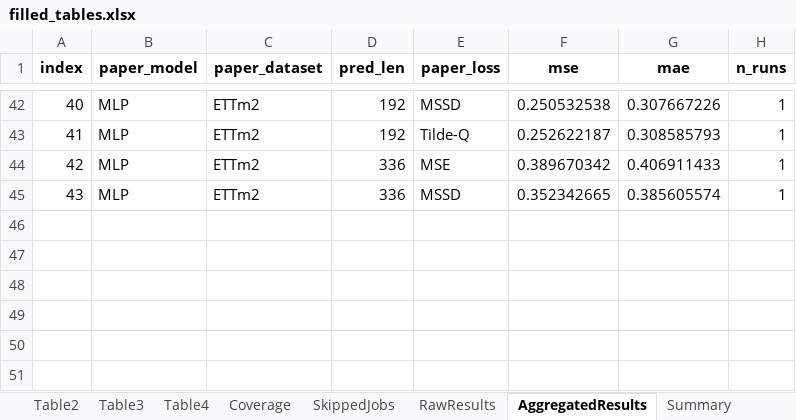
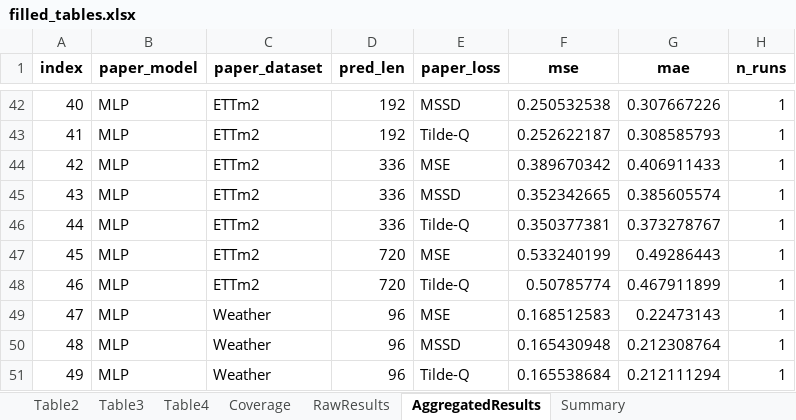
Before and after one commit to srikara-V/Hierarchical-NURBS-Inspired-Multi-Domain-Loss-for-Training-Deep-Time-Series-Forecasting-Models, an Excel workbook: tables/filled_tables.xlsx, sheet AggregatedResults, drawn as a sheet; only a part is shown, gaps mark what is left out; values as stored, in another font and other column widths than the file's, no borders; the diff names each change by its address in the sheet, - before the commit and + after, or states it on an @@ line.

Commit message:
parallelization, modal support, results

```diff
--- a/tables/filled_tables.xlsx (sheet AggregatedResults)
+++ b/tables/filled_tables.xlsx (sheet AggregatedResults)
-sheet tab: SkippedJobs
+row 46: 44 | MLP | ETTm2 | 336 | Tilde-Q | 0.350377381 | 0.373278767 | 1
+row 47: 45 | MLP | ETTm2 | 720 | MSE | 0.533240199 | 0.49286443 | 1
+row 48: 46 | MLP | ETTm2 | 720 | Tilde-Q | 0.50785774 | 0.467911899 | 1
+row 49: 47 | MLP | Weather | 96 | MSE | 0.168512583 | 0.22473143 | 1
+row 50: 48 | MLP | Weather | 96 | MSSD | 0.165430948 | 0.212308764 | 1
+row 51: 49 | MLP | Weather | 96 | Tilde-Q | 0.165538684 | 0.212111294 | 1
```
Also changed, not shown: sheet RawResults, sheet Table2, sheet Coverage, sheet Summary, 11 other files.
